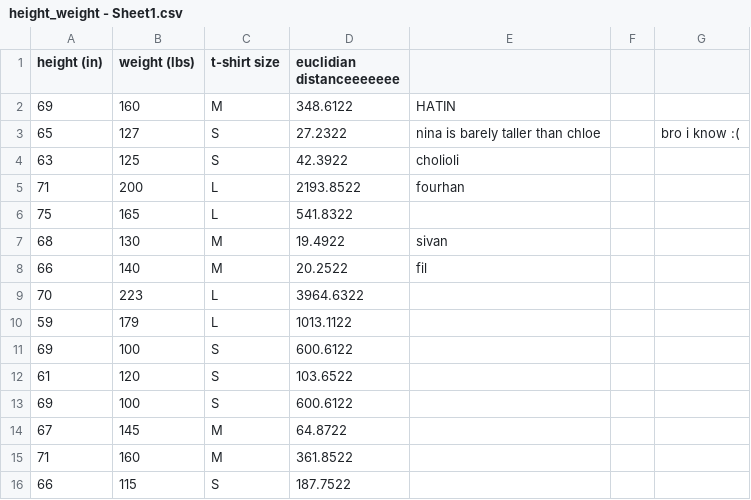
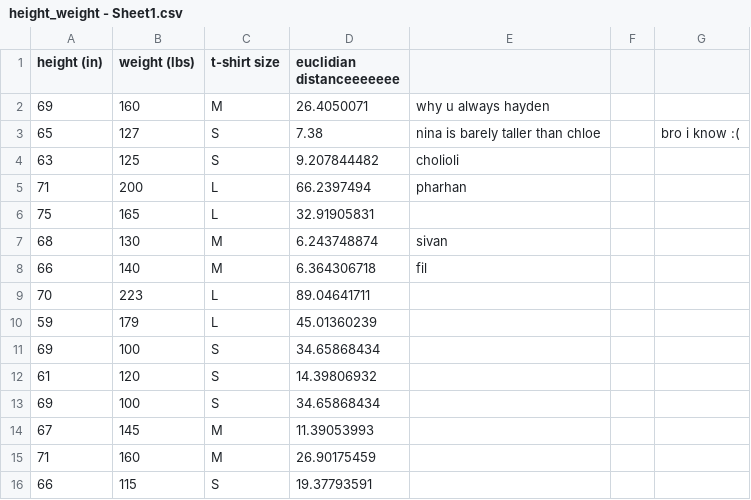
Before and after one commit to bushschool/data-storage, a CSV file: height_weight - Sheet1.csv, drawn as a sheet.

Commit message:
Add files via upload

```diff
--- a/height_weight - Sheet1.csv
+++ b/height_weight - Sheet1.csv
@@ -1,16 +1,16 @@
 height (in),weight (lbs),t-shirt size,euclidian distanceeeeeee,,,
-69,160,M,348.6122,HATIN,,
-65,127,S,27.2322,nina is barely taller than chloe,,bro i know :(
-63,125,S,42.3922,cholioli,,
-71,200,L,2193.8522,fourhan,,
-75,165,L,541.8322,,,
-68,130,M,19.4922,sivan,,
-66,140,M,20.2522,fil,,
-70,223,L,3964.6322,,,
-59,179,L,1013.1122,,,
-69,100,S,600.6122,,,
-61,120,S,103.6522,,,
-69,100,S,600.6122,,,
-67,145,M,64.8722,,,
-71,160,M,361.8522,,,
-66,115,S,187.7522,,,
+69,160,M,26.4050071,why u always hayden,,
+65,127,S,7.38,nina is barely taller than chloe,,bro i know :(
+63,125,S,9.207844482,cholioli,,
+71,200,L,66.2397494,pharhan,,
+75,165,L,32.91905831,,,
+68,130,M,6.243748874,sivan,,
+66,140,M,6.364306718,fil,,
+70,223,L,89.04641711,,,
+59,179,L,45.01360239,,,
+69,100,S,34.65868434,,,
+61,120,S,14.39806932,,,
+69,100,S,34.65868434,,,
+67,145,M,11.39053993,,,
+71,160,M,26.90175459,,,
+66,115,S,19.37793591,,,
```
